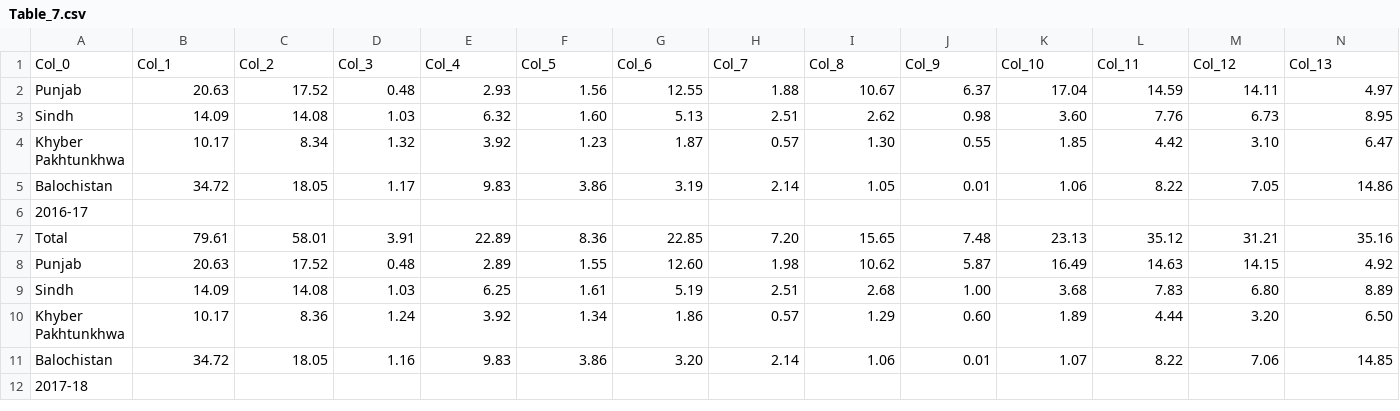
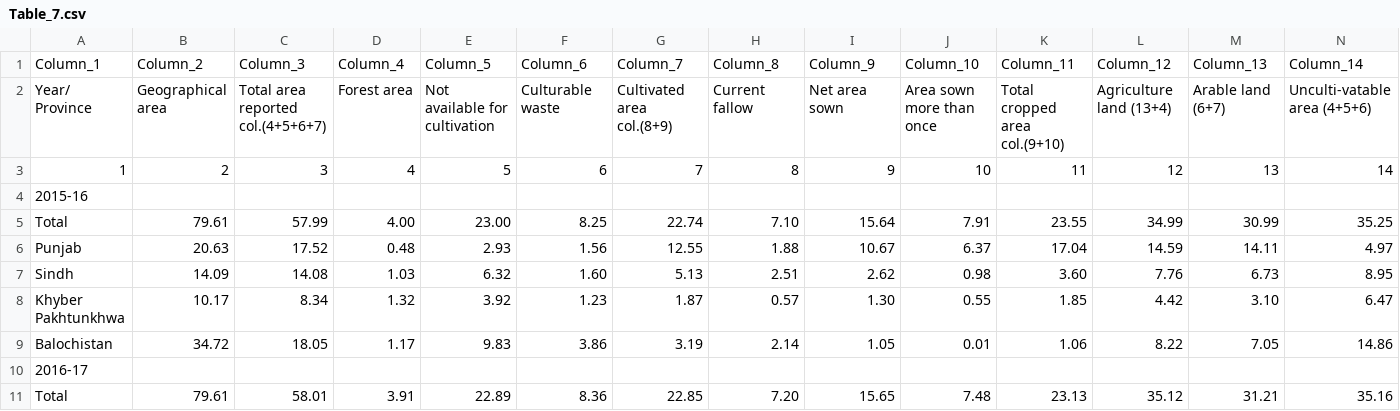
Before and after one commit to High-Impact-Solutions/tour-work, a CSV file: Table_7.csv, drawn as a sheet; only a part is shown; the shorter side is filled out with more unchanged rows.

```diff
--- a/Table_7.csv
+++ b/Table_7.csv
@@ -1,2 +1,6 @@
-Col_0,Col_1,Col_2,Col_3,Col_4,Col_5,Col_6,Col_7,Col_8,Col_9,Col_10,Col_11,Col_12,Col_13
+Column_1,Column_2,Column_3,Column_4,Column_5,Column_6,Column_7,Column_8,Column_9,Column_10,Column_11,Column_12,Column_13,Column_14
+Year/ Province,Geographical area,Total area reported col.(4+5+6+7),Forest area,Not available for cultivation,Culturable waste,Cultivated area col.(8+9),Current fallow,Net area sown,Area sown more than once,Total cropped area col.(9+10),Agriculture land (13+4),Arable land (6+7),Unculti-vatable area (4+5+6)
+1,2,3,4,5,6,7,8,9,10,11,12,13,14
+2015-16,,,,,,,,,,,,,
+Total,79.61,57.99,4.00,23.00,8.25,22.74,7.10,15.64,7.91,23.55,34.99,30.99,35.25
 Punjab,20.63,17.52,0.48,2.93,1.56,12.55,1.88,10.67,6.37,17.04,14.59,14.11,4.97
```
Also changed, not shown: Table_15.csv, Table_21.csv, 10 other files.
